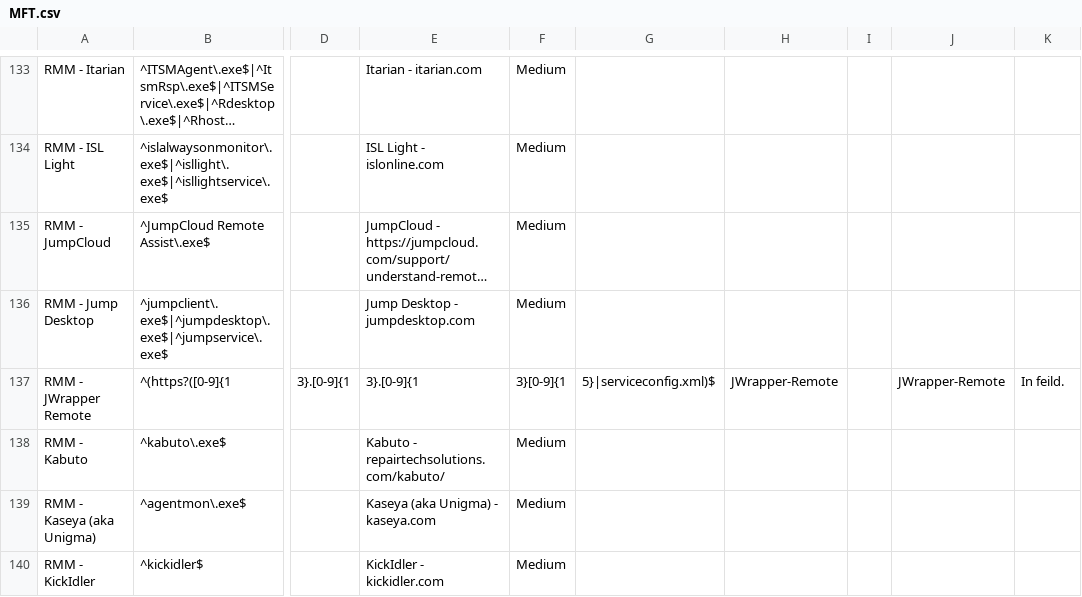
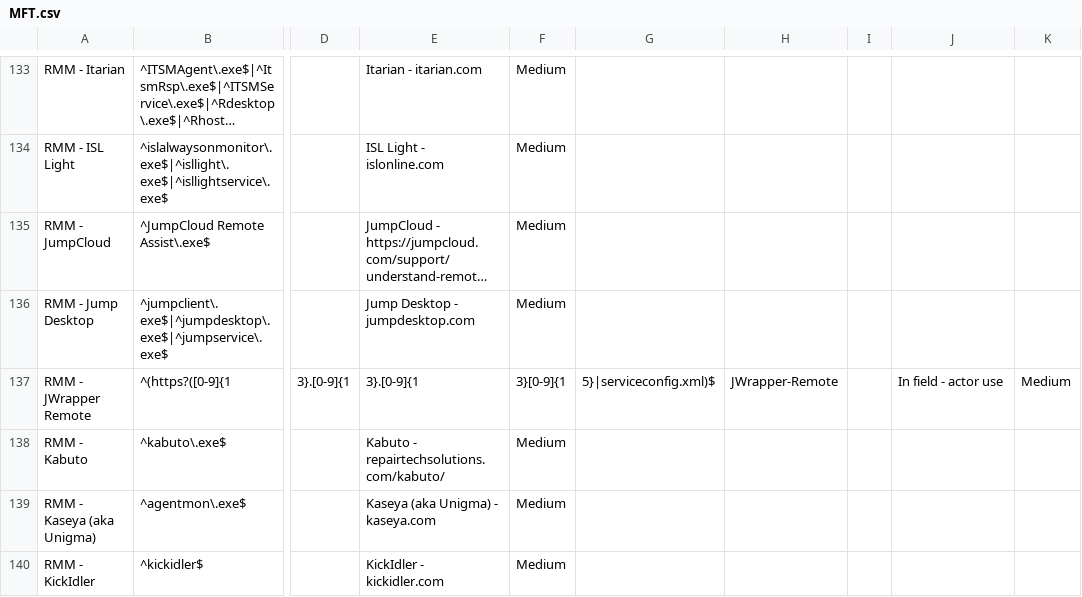
Before and after one commit to mgreen27/DetectRaptor, a CSV file: csv/MFT.csv, drawn as a sheet; only a part is shown, gaps mark what is left out; long unchanged cells end in …; the diff names each change by its address in the sheet, - before the commit and + after, or states it on an @@ line.

Commit message:
Update MFT.csv

```diff
--- a/csv/MFT.csv
+++ b/csv/MFT.csv
-J137: JWrapper-Remote
+J137: In field - actor use
-K137: In feild.
+K137: Medium
```
